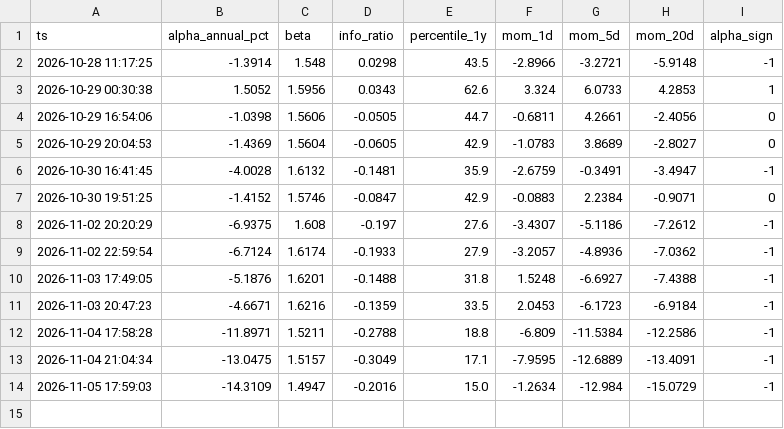
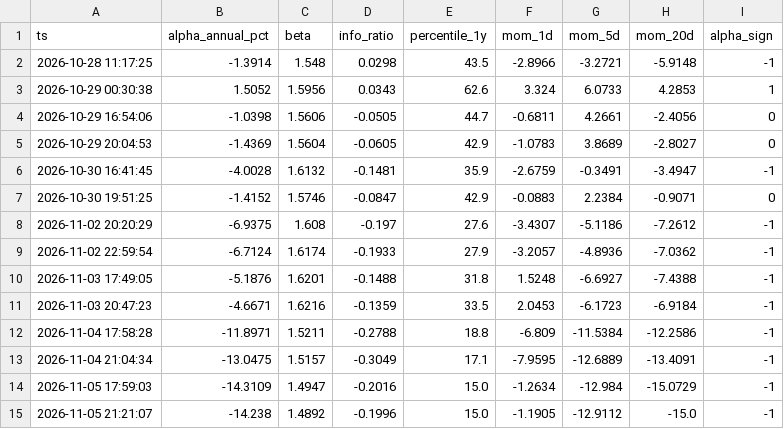
Before and after one commit to jttyr/insidetrades-data, a CSV file: data/history/alpha_QQQ.csv, drawn as a sheet.

Commit message:
data 2026-11-05_2121

```diff
--- a/data/history/alpha_QQQ.csv
+++ b/data/history/alpha_QQQ.csv
@@ -14 +14,2 @@ ts,alpha_annual_pct,beta,info_ratio,percentile_1y,mom_1d,mom_5d,mom_20d,alpha_si
 2026-11-05 17:59:03,-14.3109,1.4947,-0.2016,15.0,-1.2634,-12.984,-15.0729,-1
+2026-11-05 21:21:07,-14.238,1.4892,-0.1996,15.0,-1.1905,-12.9112,-15.0,-1
```
Also changed, not shown: data/market_drivers_latest.csv, data/market_regime_all_latest.csv, 5 other files.
